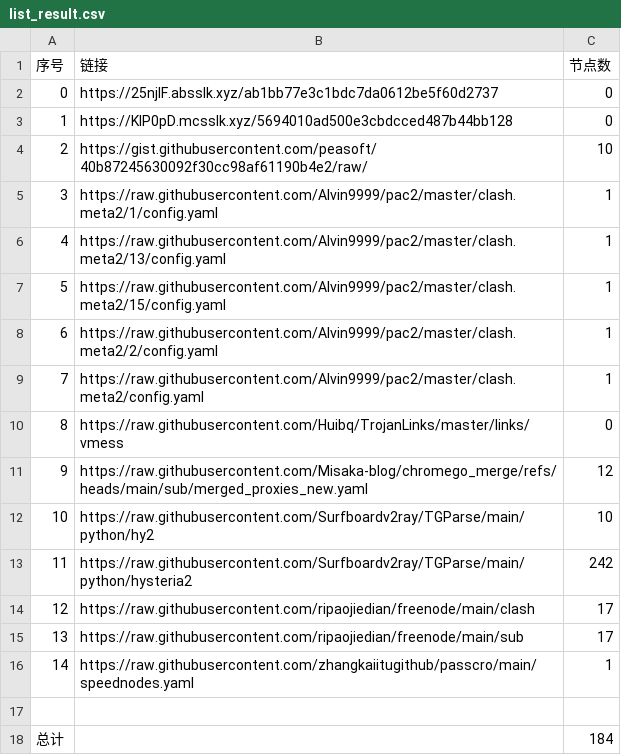
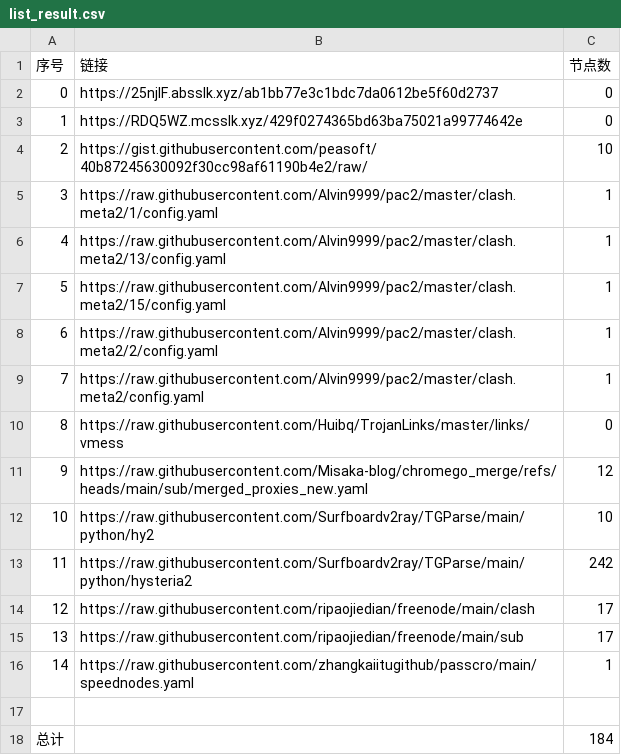
Before and after one commit to yxxyun/NoMoreWalls, a CSV file: list_result.csv, drawn as a sheet.

```diff
--- a/list_result.csv
+++ b/list_result.csv
@@ -2,3 +2,3 @@
 0,https://25njlF.absslk.xyz/ab1bb77e3c1bdc7da0612be5f60d2737,0
-1,https://KIP0pD.mcsslk.xyz/5694010ad500e3cbdcced487b44bb128,0
+1,https://RDQ5WZ.mcsslk.xyz/429f0274365bd63ba75021a99774642e,0
 2,https://gist.githubusercontent.com/peasoft/40b87245630092f30cc98af61190b4e2/raw/,10
```
Also changed, not shown: 3 other files.
